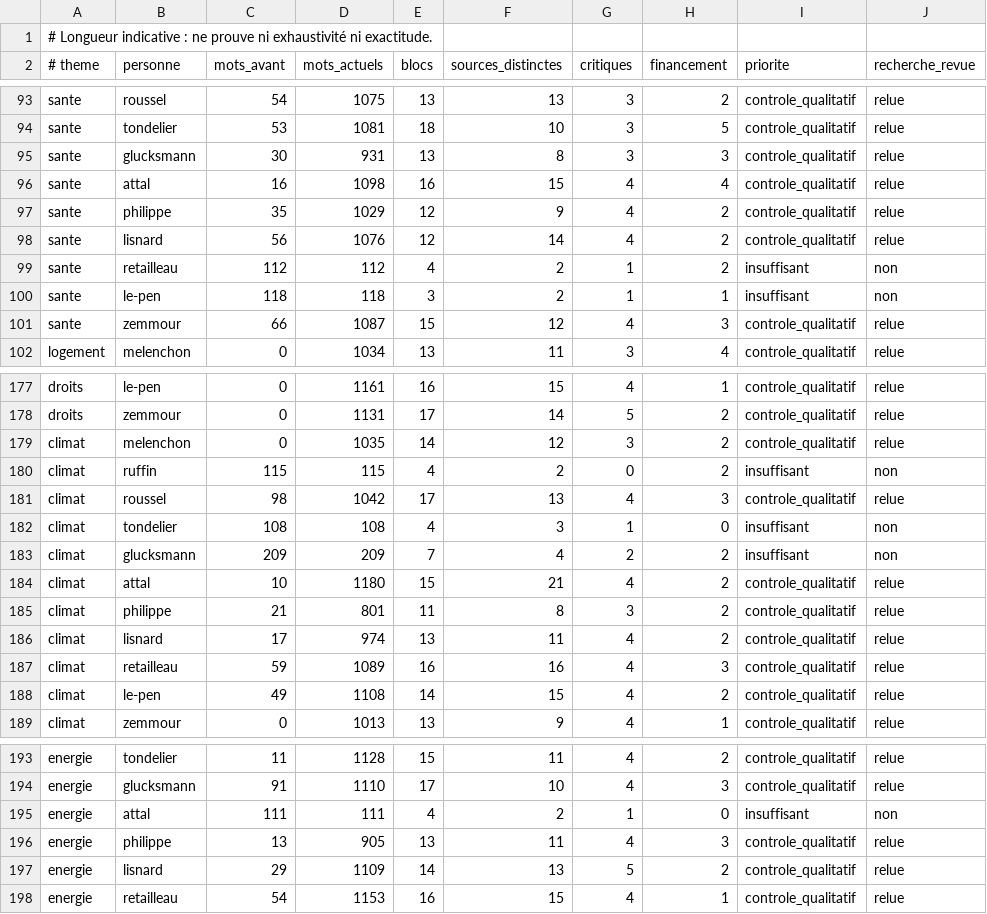
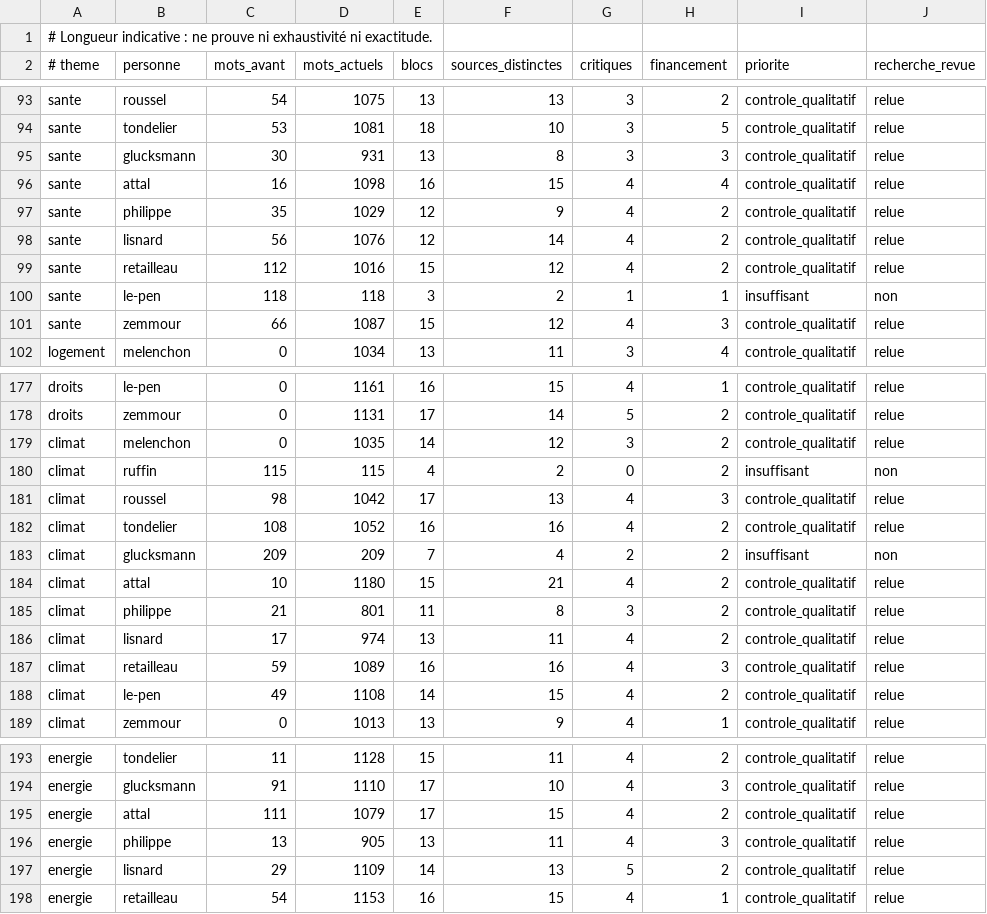
Before and after one commit to adrienconrath/pourquivoter, a TSV file: data/audit-couverture.tsv, drawn as a sheet; only a part is shown, gaps mark what is left out.

```diff
--- a/data/audit-couverture.tsv
+++ b/data/audit-couverture.tsv
@@ -98,3 +98,3 @@ sante|philippe|35|1029|12|9|4|2|controle_qualitatif|relue
 sante|lisnard|56|1076|12|14|4|2|controle_qualitatif|relue
-sante|retailleau|112|112|4|2|1|2|insuffisant|non
+sante|retailleau|112|1016|15|12|4|2|controle_qualitatif|relue
 sante|le-pen|118|118|3|2|1|1|insuffisant|non
@@ -181,3 +181,3 @@ climat|ruffin|115|115|4|2|0|2|insuffisant|non
 climat|roussel|98|1042|17|13|4|3|controle_qualitatif|relue
-climat|tondelier|108|108|4|3|1|0|insuffisant|non
+climat|tondelier|108|1052|16|16|4|2|controle_qualitatif|relue
 climat|glucksmann|209|209|7|4|2|2|insuffisant|non
@@ -194,3 +194,3 @@ energie|tondelier|11|1128|15|11|4|2|controle_qualitatif|relue
 energie|glucksmann|91|1110|17|10|4|3|controle_qualitatif|relue
-energie|attal|111|111|4|2|1|0|insuffisant|non
+energie|attal|111|1079|17|15|4|2|controle_qualitatif|relue
 energie|philippe|13|905|13|11|4|3|controle_qualitatif|relue
```
Also changed, not shown: data/recherches.tsv, data/sources.tsv, 5 other files.
